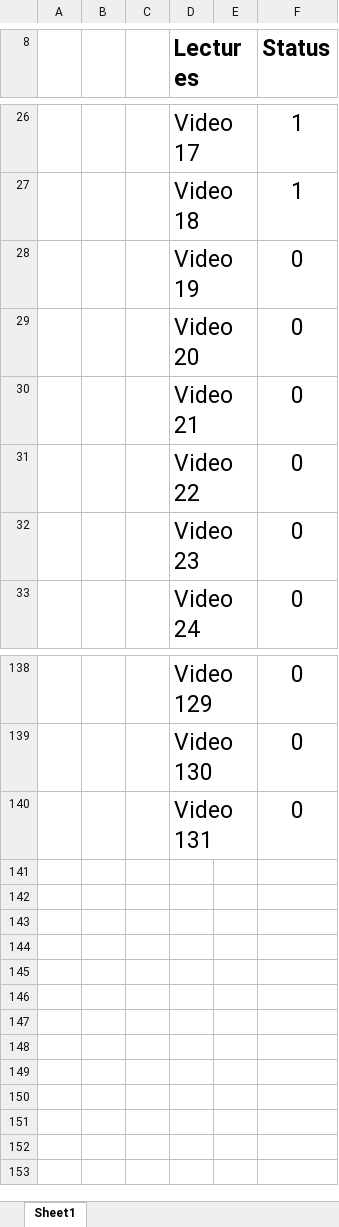
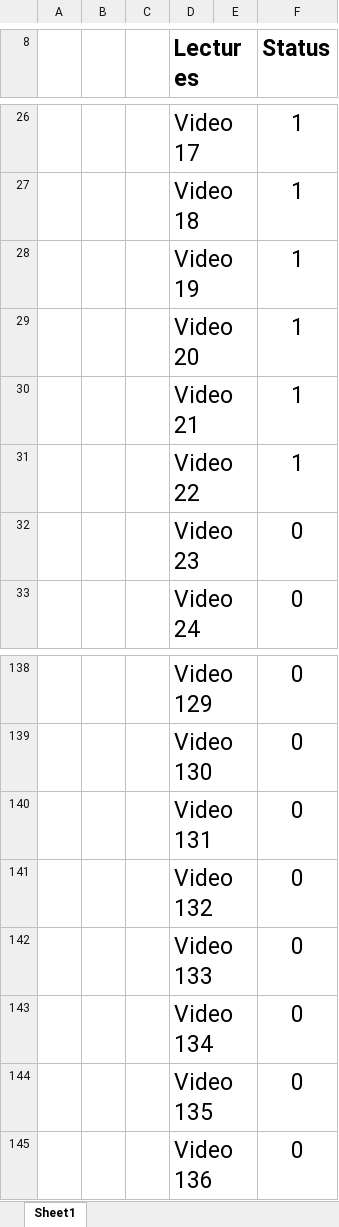
Before and after one commit to ashishsundriyal28/SIGMA_WEB_DEVELOPMENT_Course, an Excel workbook: SIGMA_WEB_DEVELOPMENT_COURSE__CodeWithHarry_Lectures_Progress_Sheet.xlsx, sheet Sheet1, drawn as a sheet; only a part is shown, gaps mark what is left out; values as stored, in another font and other column widths than the file's, no borders; conditional formats not drawn; the diff names each change by its address in the sheet, - before the commit and + after, or states it on an @@ line.

Commit message:
lecture 021 and 022 completed

```diff
--- a/SIGMA_WEB_DEVELOPMENT_COURSE__CodeWithHarry_Lectures_Progress_Sheet.xlsx (sheet Sheet1)
+++ b/SIGMA_WEB_DEVELOPMENT_COURSE__CodeWithHarry_Lectures_Progress_Sheet.xlsx (sheet Sheet1)
-F28:F31 (Status): 0
+F28:F31 (Status): 1
+row 141:  |  |  | Video 132 |  | 0
+row 142:  |  |  | Video 133 |  | 0
+row 143:  |  |  | Video 134 |  | 0
+row 144:  |  |  | Video 135 |  | 0
+row 145:  |  |  | Video 136 |  | 0
```
